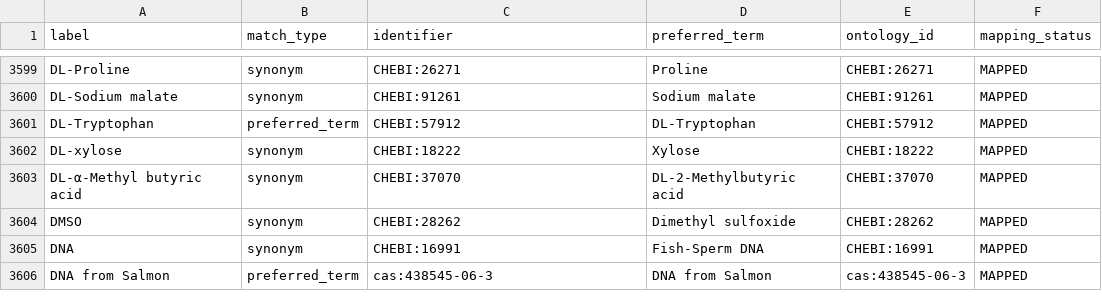
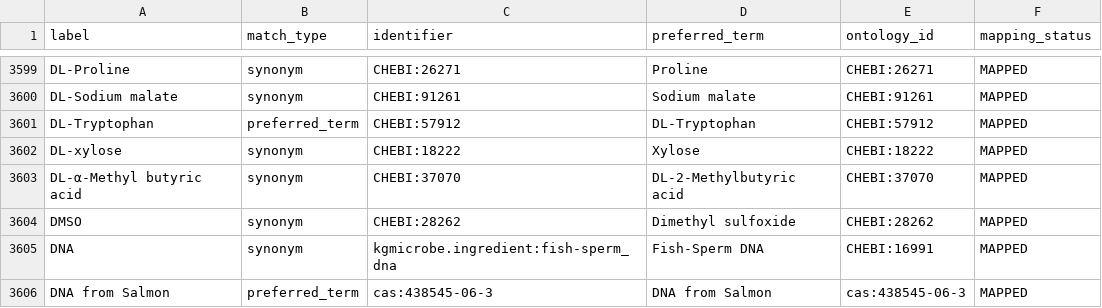
Before and after one commit to CultureBotAI/MediaIngredientMech, a CSV file: docs/data/label_index.csv, drawn as a sheet; only a part is shown, gaps mark what is left out; the diff covers the shown part only.

```diff
--- a/docs/data/label_index.csv
+++ b/docs/data/label_index.csv
@@ -3604,3 +3604,3 @@ DL-α-Methyl butyric acid,synonym,CHEBI:37070,DL-2-Methylbutyric acid,CHEBI:3707
 DMSO,synonym,CHEBI:28262,Dimethyl sulfoxide,CHEBI:28262,MAPPED
-DNA,synonym,CHEBI:16991,Fish-Sperm DNA,CHEBI:16991,MAPPED
+DNA,synonym,kgmicrobe.ingredient:fish-sperm_dna,Fish-Sperm DNA,CHEBI:16991,MAPPED
 DNA from Salmon,preferred_term,cas:438545-06-3,DNA from Salmon,cas:438545-06-3,MAPPED
```
Also changed, not shown: 21 edited cells elsewhere in this file, docs/data/all_ingredients.csv, docs/data/mapped_ingredients.csv, 17 other files.
